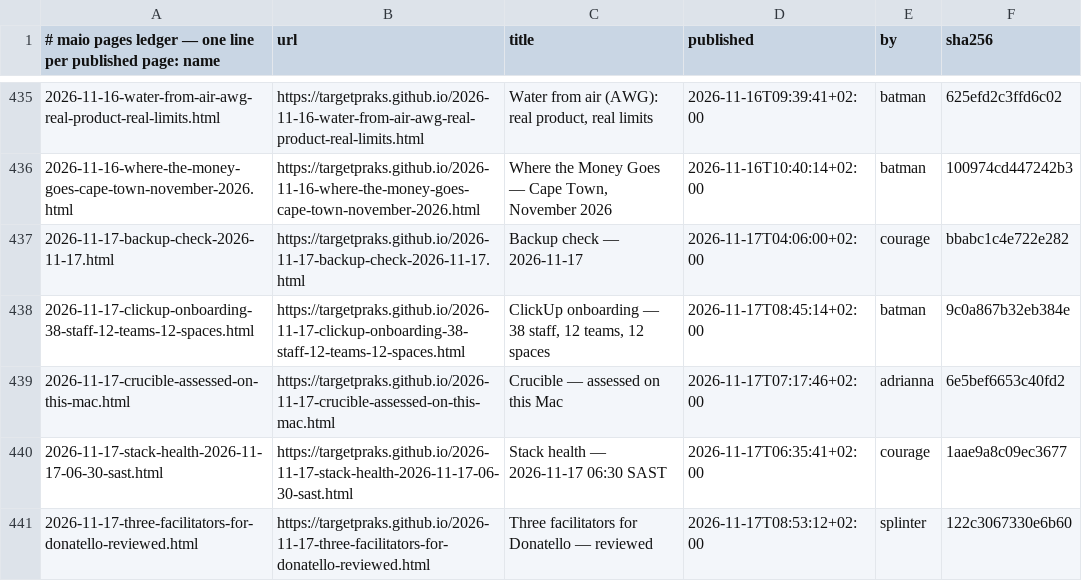
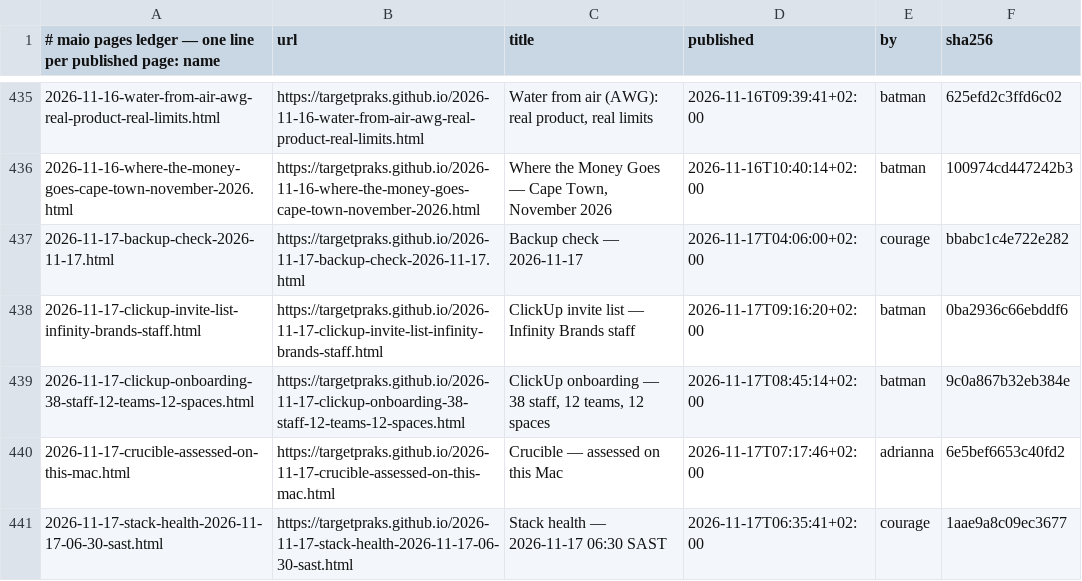
Before and after one commit to targetpraks/targetpraks.github.io, a TSV file: .publish-ledger.tsv, drawn as a sheet; only a part is shown, gaps mark what is left out; the shorter side is filled out with more unchanged rows; the diff names each change by its address in the sheet, - before the commit and + after, or states it on an @@ line.

Commit message:
HTML: ClickUp invite list — Infinity Brands staff

```diff
--- a/.publish-ledger.tsv
+++ b/.publish-ledger.tsv
+row 438: 2026-11-17-clickup-invite-list-infinity-brands-staff.html | https://targetpraks.github.io/2026-11-17-clickup-invite-list-infinity-brands-staff.html | ClickUp invite list — Infinity Brands staff | 2026-11-17T09:16:20+02:00 | batman | 0ba2936c66ebddf6
```
Also changed, not shown: 1 other file.
